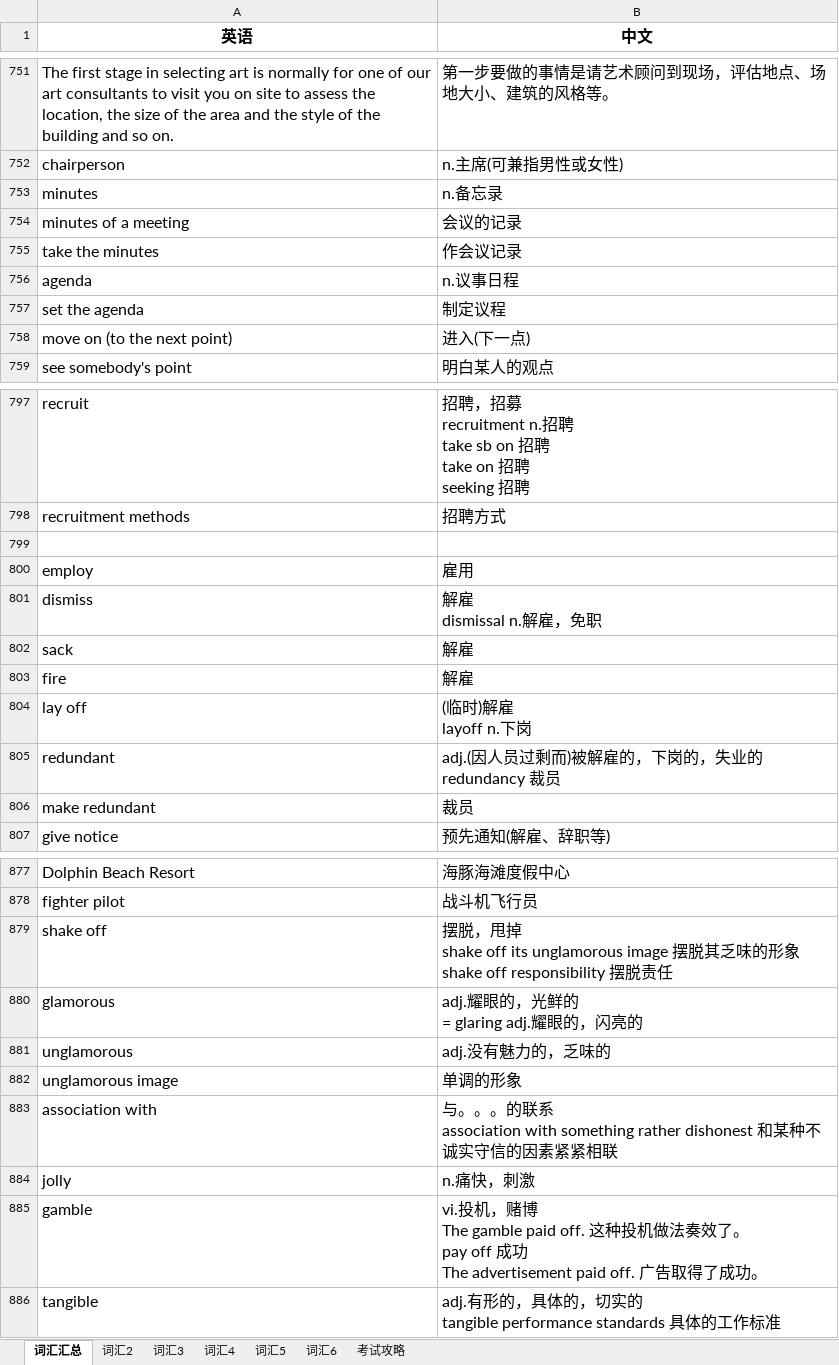
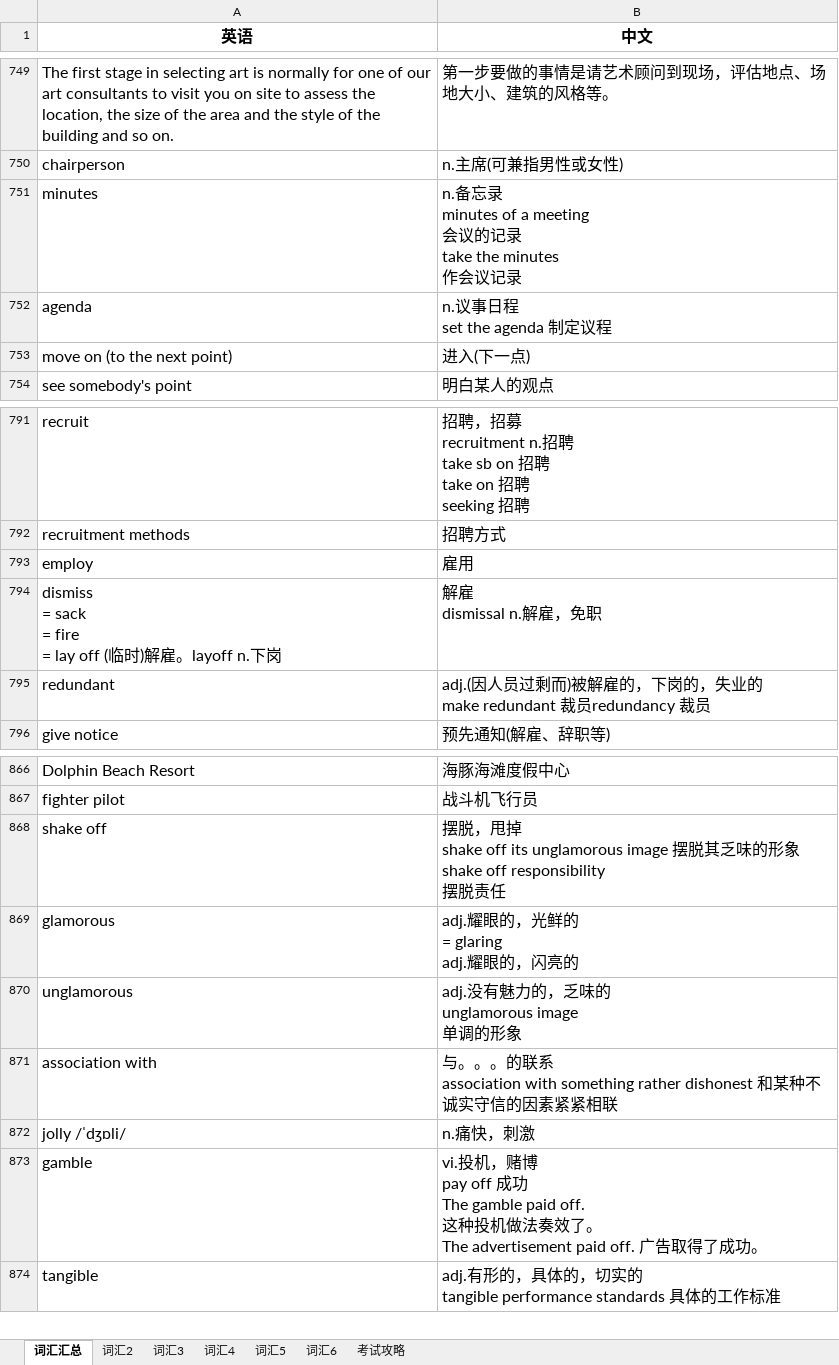
Before and after one commit to FondKevinZhao/BEC, an Excel workbook: BEC/05-词汇相关/BEC词汇随身记.xlsx, sheet 词汇汇总, drawn as a sheet; only a part is shown, gaps mark what is left out; values as stored, in another font and other column widths than the file's, no borders; removed rows and columns are numbered as before the commit, all else as after; ↵ is a line break in a cell; the diff covers the shown part only; the diff names each change by its address in the sheet, - before the commit and + after, or states it on an @@ line.

```diff
--- a/BEC/05-词汇相关/BEC词汇随身记.xlsx (sheet 词汇汇总)
+++ b/BEC/05-词汇相关/BEC词汇随身记.xlsx (sheet 词汇汇总)
-B751 (中文): n.备忘录
+B751 (中文): n.备忘录 ↵ minutes of a meeting ↵ 会议的记录 ↵ take the minutes ↵ 作会议记录
-row 754: minutes of a meeting | 会议的记录
-row 755: take the minutes | 作会议记录
-B752 (中文): n.议事日程
+B752 (中文): n.议事日程 ↵ set the agenda 制定议程
-row 757: set the agenda | 制定议程
-row 799: (empty)
-A794 (英语): dismiss
+A794 (英语): dismiss ↵ = sack ↵ = fire ↵ = lay off (临时)解雇。layoff n.下岗
-row 802: sack | 解雇
-row 803: fire | 解雇
-row 804: lay off | (临时)解雇 ↵ layoff n.下岗
-B795 (中文): …失业的 ↵ redundancy 裁员
+B795 (中文): …失业的 ↵ make redundant 裁员redundancy 裁员
-row 806: make redundant | 裁员
-B868 (中文): …责任
+B868 (中文): …责任
-B869 (中文): adj.耀眼的，光鲜的 ↵ = glaring adj.耀眼的，闪亮的
+B869 (中文): adj.耀眼的，光鲜的 ↵ = glaring ↵ adj.耀眼的，闪亮的
-B870 (中文): adj.没有魅力的，乏味的
+B870 (中文): adj.没有魅力的，乏味的 ↵ unglamorous image ↵ 单调的形象
-row 882: unglamorous image | 单调的形象
-A872 (英语): jolly
+A872 (英语): jolly /ˈdʒɒli/
-B873 (中文): …，赌博 ↵ The gamble paid off. 这种投机做法奏效了。 ↵ pay off 成功 ↵ The advertisement paid…
+B873 (中文): …，赌博 ↵ pay off 成功 ↵ The gamble paid off. ↵ 这种投机做法奏效了。 ↵ The advertisement paid…
```
Also changed, not shown: 4 added rows, 10 removed rows, 67 edited cells and cell formats elsewhere in this sheet, BEC/05-词汇相关/BEC短语随身记.xlsx, BEC/05-词汇相关/外贸函电翻译.xlsx, 2 other files.
